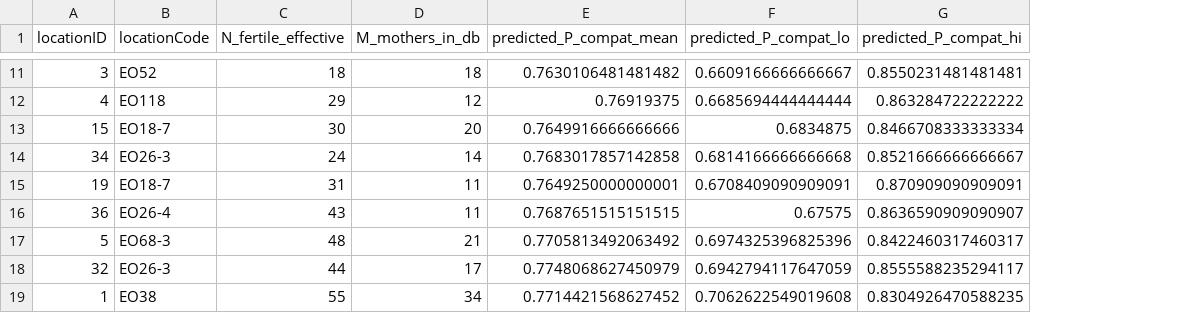
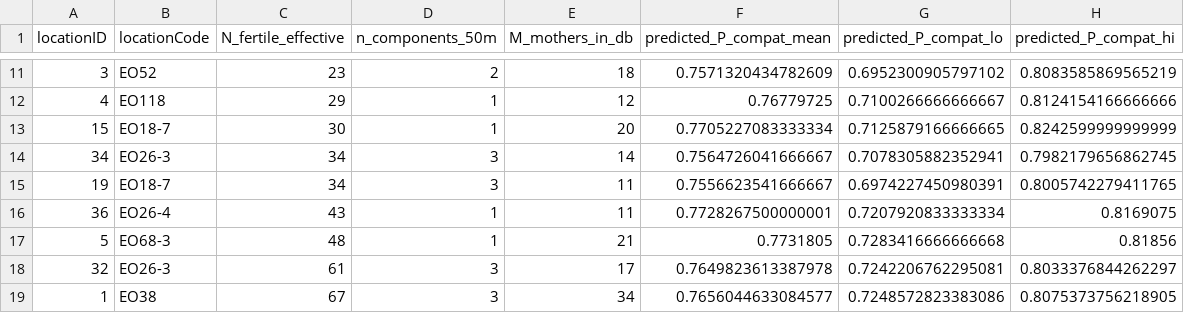
Before and after one commit to svenbuerki/SRK_bioinformatics, a TSV file: tables/Phase5/step30_A_prediction_location_pcompat.tsv, drawn as a sheet; only a part is shown, gaps mark what is left out; addresses are those after the commit; the diff covers the shown part only; the diff names each change by its address in the sheet, - before the commit and + after, or states it on an @@ line.

Commit message:
Per-component P_compat prediction in step30
Effective mating pool size is a property of each 50 m connected
component, not of the whole location. The earlier revision reduced
each location to a single N_fert_eff = raw × largest_component_share
and simulated one pool per location, which hid intra-location
fragmentation.

step30 now loops over every (locationID, component_id_50m) pair in
Tables/Phase5/step29c_event_to_component_50m.tsv: for each component,
draw 4 × component_N_fertile alleles from P1, sample mothers under
the empirical LEPA zygosity, compute per-mother P_compat. Component
P_compat = mean across mothers; location P_compat on replicate k =
Σ_c (P_compat_{c,k} · N_c) / Σ_c N_c, size-weighted.

New output file: step30_A_prediction_component_pcompat.tsv — one row
per (locationID, component_id_50m) so struggling sub-components inside
a sustainable-mean location remain visible.

Figure 5 caption, § A.8, § A.5.1 terminology table, compact doc
updated. Species mean P_compat stays at 0.78; traffic-light bands
unchanged; fragmented locations with many small components now expose
component-level P_compat down to ~0.63 at the smallest components.

```diff
--- a/tables/Phase5/step30_A_prediction_location_pcompat.tsv
+++ b/tables/Phase5/step30_A_prediction_location_pcompat.tsv
+column D (n_components_50m), rows 11-19: 2 | 1 | 1 | 3 | 3 | 1 | 1 | 3 | 3
-C11 (N_fertile_effective): 18
+C11 (N_fertile_effective): 23
-F11 (predicted_P_compat_mean): 0.7630106481481482
+F11 (predicted_P_compat_mean): 0.7571320434782609
-G11 (predicted_P_compat_lo): 0.6609166666666667
+G11 (predicted_P_compat_lo): 0.6952300905797102
-H11 (predicted_P_compat_hi): 0.8550231481481481
+H11 (predicted_P_compat_hi): 0.8083585869565219
-F12 (predicted_P_compat_mean): 0.76919375
+F12 (predicted_P_compat_mean): 0.76779725
-G12 (predicted_P_compat_lo): 0.6685694444444444
+G12 (predicted_P_compat_lo): 0.7100266666666667
-H12 (predicted_P_compat_hi): 0.863284722222222
+H12 (predicted_P_compat_hi): 0.8124154166666666
-F13 (predicted_P_compat_mean): 0.7649916666666666
+F13 (predicted_P_compat_mean): 0.7705227083333334
-G13 (predicted_P_compat_lo): 0.6834875
+G13 (predicted_P_compat_lo): 0.7125879166666665
-H13 (predicted_P_compat_hi): 0.8466708333333334
+H13 (predicted_P_compat_hi): 0.8242599999999999
-C14 (N_fertile_effective): 24
+C14 (N_fertile_effective): 34
-F14 (predicted_P_compat_mean): 0.7683017857142858
+F14 (predicted_P_compat_mean): 0.7564726041666667
-G14 (predicted_P_compat_lo): 0.6814166666666668
+G14 (predicted_P_compat_lo): 0.7078305882352941
-H14 (predicted_P_compat_hi): 0.8521666666666667
+H14 (predicted_P_compat_hi): 0.7982179656862745
-C15 (N_fertile_effective): 31
+C15 (N_fertile_effective): 34
-F15 (predicted_P_compat_mean): 0.7649250000000001
+F15 (predicted_P_compat_mean): 0.7556623541666667
-G15 (predicted_P_compat_lo): 0.6708409090909091
+G15 (predicted_P_compat_lo): 0.6974227450980391
-H15 (predicted_P_compat_hi): 0.870909090909091
+H15 (predicted_P_compat_hi): 0.8005742279411765
-F16 (predicted_P_compat_mean): 0.7687651515151515
+F16 (predicted_P_compat_mean): 0.7728267500000001
-G16 (predicted_P_compat_lo): 0.67575
+G16 (predicted_P_compat_lo): 0.7207920833333334
-H16 (predicted_P_compat_hi): 0.8636590909090907
+H16 (predicted_P_compat_hi): 0.8169075
-F17 (predicted_P_compat_mean): 0.7705813492063492
+F17 (predicted_P_compat_mean): 0.7731805
-G17 (predicted_P_compat_lo): 0.6974325396825396
+G17 (predicted_P_compat_lo): 0.7283416666666668
-H17 (predicted_P_compat_hi): 0.8422460317460317
+H17 (predicted_P_compat_hi): 0.81856
-C18 (N_fertile_effective): 44
+C18 (N_fertile_effective): 61
-F18 (predicted_P_compat_mean): 0.7748068627450979
+F18 (predicted_P_compat_mean): 0.7649823613387978
-G18 (predicted_P_compat_lo): 0.6942794117647059
+G18 (predicted_P_compat_lo): 0.7242206762295081
-H18 (predicted_P_compat_hi): 0.8555588235294117
+H18 (predicted_P_compat_hi): 0.8033376844262297
-C19 (N_fertile_effective): 55
+C19 (N_fertile_effective): 67
-F19 (predicted_P_compat_mean): 0.7714421568627452
+F19 (predicted_P_compat_mean): 0.7656044633084577
-G19 (predicted_P_compat_lo): 0.7062622549019608
+G19 (predicted_P_compat_lo): 0.7248572823383086
-H19 (predicted_P_compat_hi): 0.8304926470588235
+H19 (predicted_P_compat_hi): 0.8075373756218905
```
Also changed, not shown: 110 edited cells elsewhere in this file, 6 other files.
